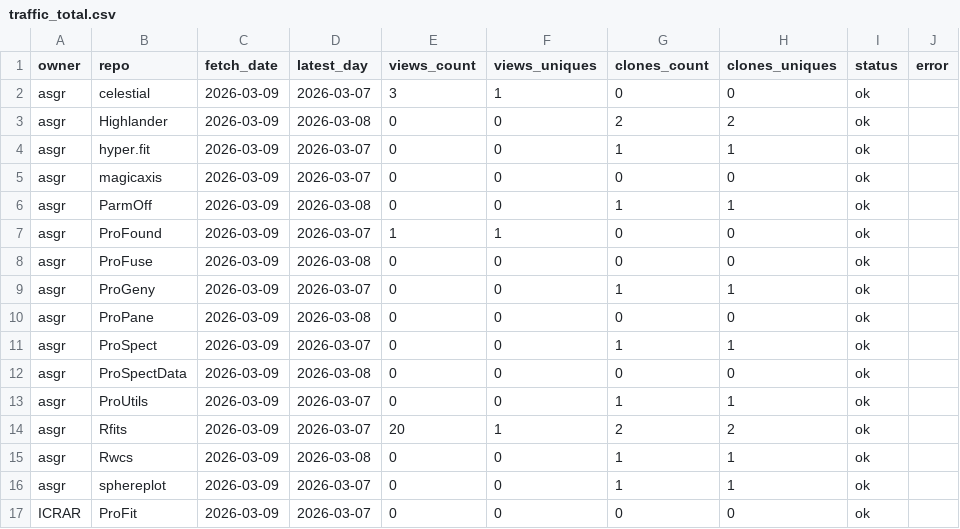
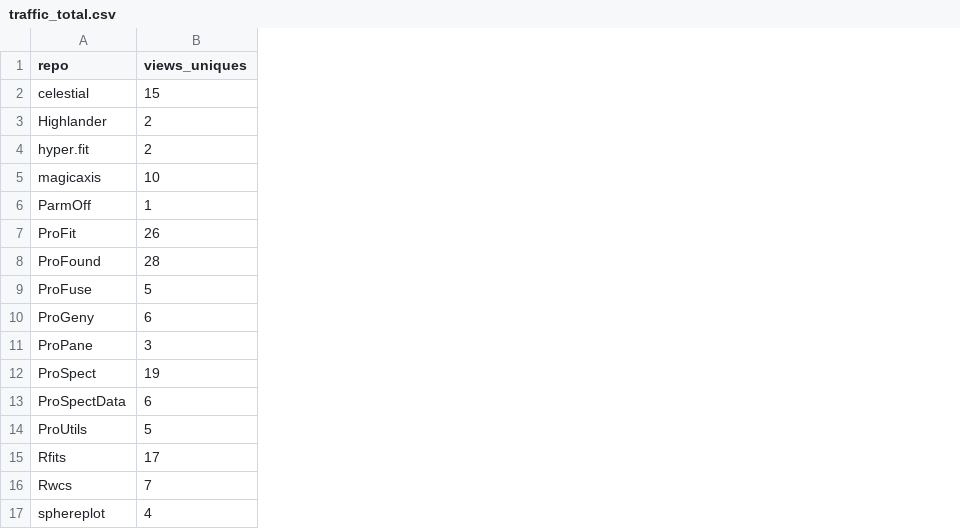
Before and after one commit to asgr/ProTools, a CSV file: data/traffic_total.csv, drawn as a sheet; removed rows and columns are numbered as before the commit, all else as after; the diff names each change by its address in the sheet, - before the commit and + after, or states it on an @@ line.

```diff
--- a/data/traffic_total.csv
+++ b/data/traffic_total.csv
-column A (owner), rows 2-16: all asgr
-column C (fetch_date), rows 2-16: all 2026-03-09
-column D (latest_day), rows 2-16: 2026-03-07 | 2026-03-08 | 2026-03-07 | 2026-03-07 | 2026-03-08 | 2026-03-07 | 2026-03-08 | 2026-03-07 | 2026-03-08 | 2026-03-07 | 2026-03-08 | 2026-03-07 | 2026-03-07 | 2026-03-08 | 2026-03-07
-column E (views_count), rows 2-16: 3 | 0 | 0 | 0 | 0 | 1 | 0 | 0 | 0 | 0 | 0 | 0 | 20 | 0 | 0
-column G (clones_count), rows 2-16: 0 | 2 | 1 | 0 | 1 | 0 | 0 | 1 | 0 | 1 | 0 | 1 | 2 | 1 | 1
-column H (clones_uniques), rows 2-16: 0 | 2 | 1 | 0 | 1 | 0 | 0 | 1 | 0 | 1 | 0 | 1 | 2 | 1 | 1
-column I (status), rows 2-16: all ok
-column J (error), empty
-B2 (views_uniques): 1
+B2 (views_uniques): 15
-B3:B4 (views_uniques): 0
+B3:B4 (views_uniques): 2
-B5 (views_uniques): 0
+B5 (views_uniques): 10
-B6 (views_uniques): 0
+B6 (views_uniques): 1
+row 7: ProFit | 26
-B8 (views_uniques): 1
+B8 (views_uniques): 28
-B9 (views_uniques): 0
+B9 (views_uniques): 5
-B10 (views_uniques): 0
+B10 (views_uniques): 6
-B11 (views_uniques): 0
+B11 (views_uniques): 3
-B12 (views_uniques): 0
+B12 (views_uniques): 19
-B13 (views_uniques): 0
+B13 (views_uniques): 6
-B14 (views_uniques): 0
+B14 (views_uniques): 5
-B15 (views_uniques): 1
+B15 (views_uniques): 17
-B16 (views_uniques): 0
+B16 (views_uniques): 7
-B17 (views_uniques): 0
+B17 (views_uniques): 4
-row 17: ICRAR | ProFit | 2026-03-09 | 2026-03-07 | 0 | 0 | 0 | 0 | ok
```
Also changed, not shown: data/traffic_history.csv, data/traffic_latest.csv.
